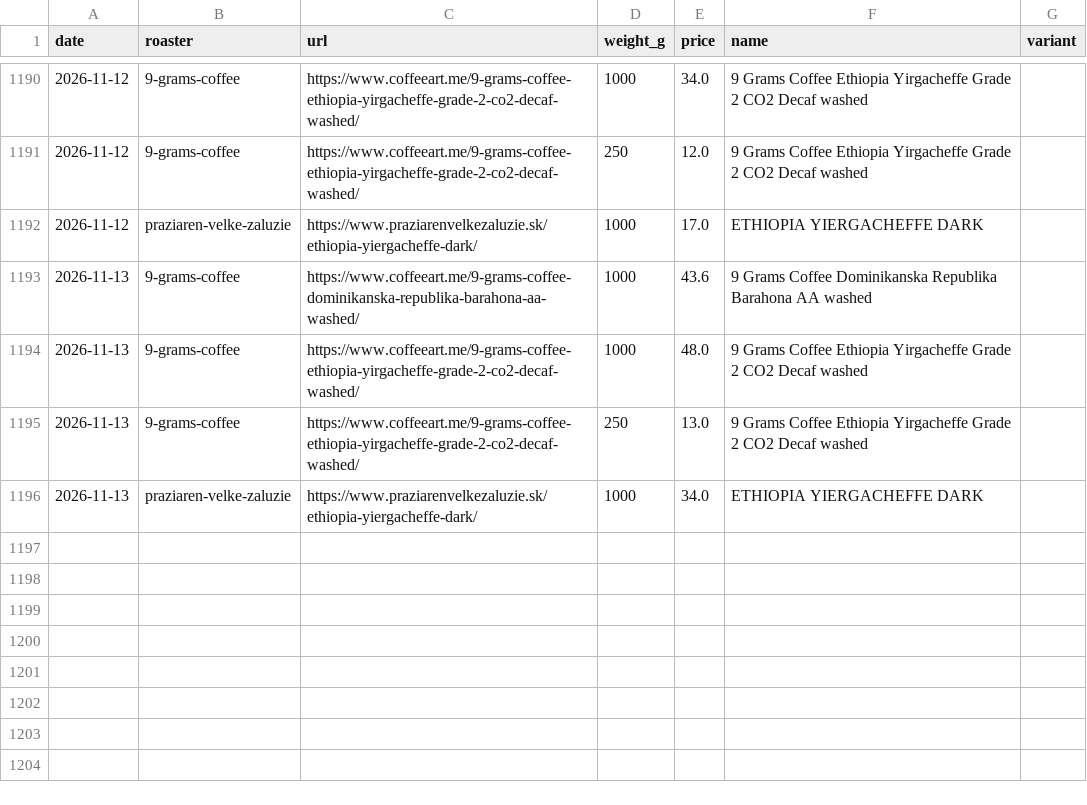
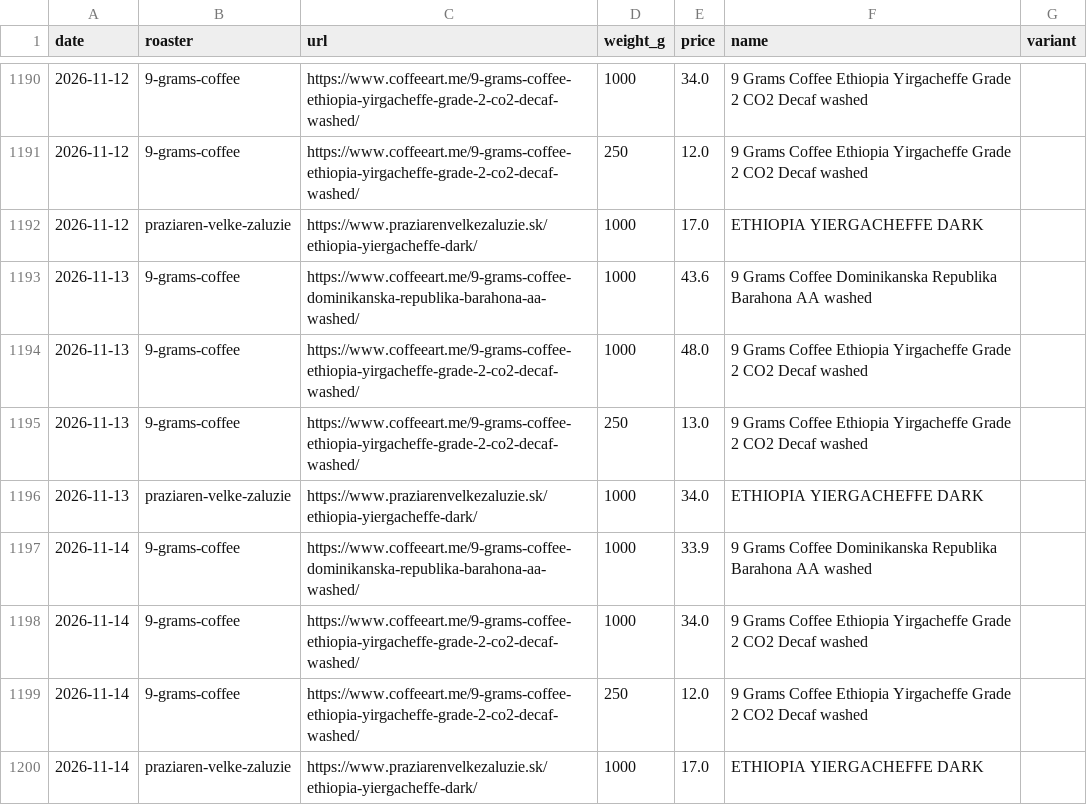
Before and after one commit to peterhadac/scm, a CSV file: data/price_history.csv, drawn as a sheet; only a part is shown, gaps mark what is left out; the diff names each change by its address in the sheet, - before the commit and + after, or states it on an @@ line.

```diff
--- a/data/price_history.csv
+++ b/data/price_history.csv
+row 1197: 2026-11-14 | 9-grams-coffee | https://www.coffeeart.me/9-grams-coffee-dominikanska-republika-barahona-aa-washed/ | 1000 | 33.9 | 9 Grams Coffee Dominikanska Republika Barahona AA washed
+row 1198: 2026-11-14 | 9-grams-coffee | https://www.coffeeart.me/9-grams-coffee-ethiopia-yirgacheffe-grade-2-co2-decaf-washed/ | 1000 | 34.0 | 9 Grams Coffee Ethiopia Yirgacheffe Grade 2 CO2 Decaf washed
+row 1199: 2026-11-14 | 9-grams-coffee | https://www.coffeeart.me/9-grams-coffee-ethiopia-yirgacheffe-grade-2-co2-decaf-washed/ | 250 | 12.0 | 9 Grams Coffee Ethiopia Yirgacheffe Grade 2 CO2 Decaf washed
+row 1200: 2026-11-14 | praziaren-velke-zaluzie | https://www.praziarenvelkezaluzie.sk/ethiopia-yiergacheffe-dark/ | 1000 | 17.0 | ETHIOPIA YIERGACHEFFE DARK
```
Also changed, not shown: 2 other files.
